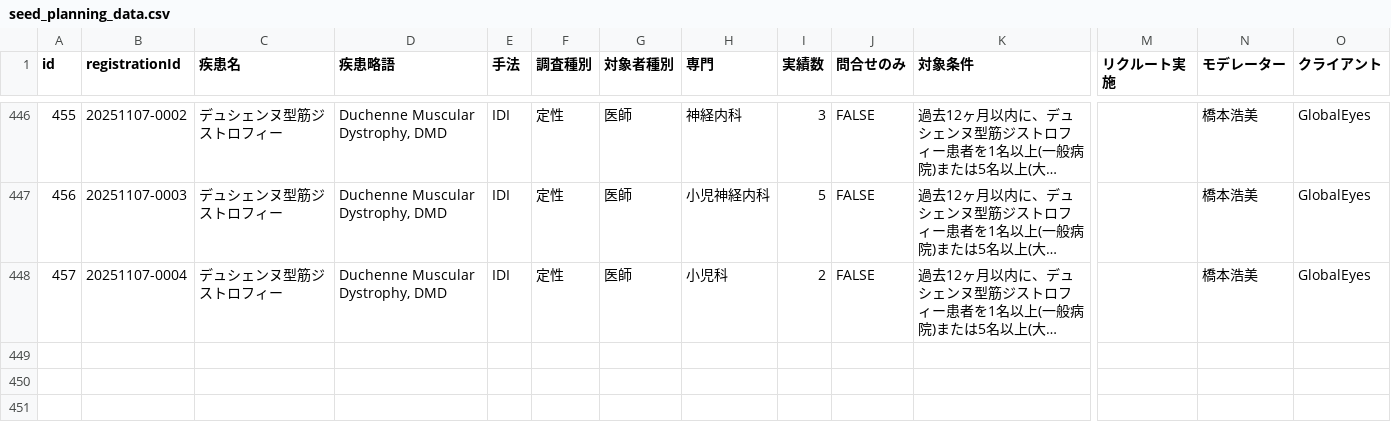
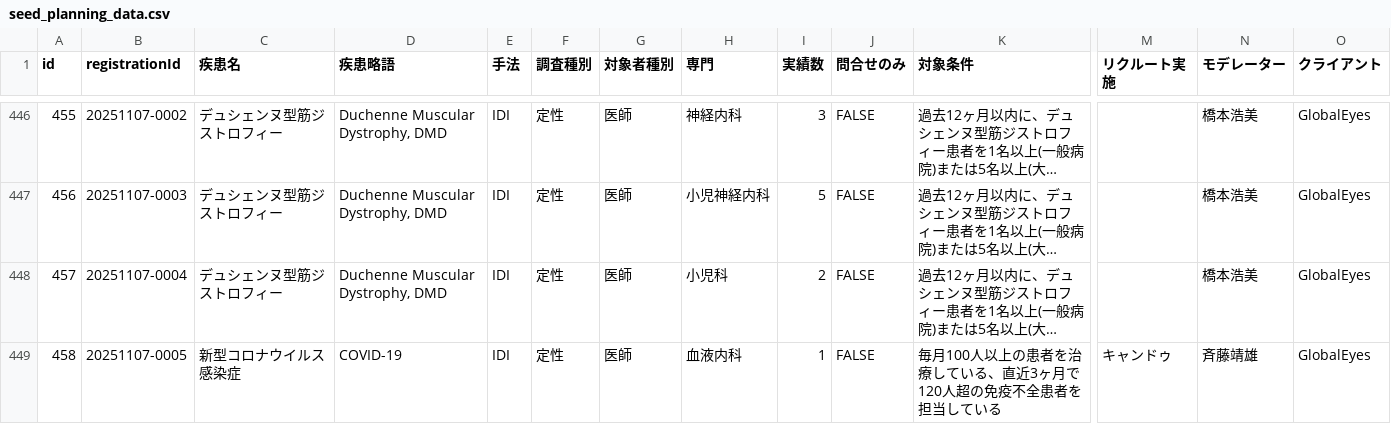
Before and after one commit to Yoshi-Seed/global, a CSV file: project-tracker/seed_planning_data.csv, drawn as a sheet; only a part is shown, gaps mark what is left out; long unchanged cells end in …; rows hold the shown columns only; the diff names each change by its address in the sheet, - before the commit and + after, or states it on an @@ line.

Commit message:
Add project: 新型コロナウイルス感染症

```diff
--- a/project-tracker/seed_planning_data.csv
+++ b/project-tracker/seed_planning_data.csv
+row 449: 458 | 20251107-0005 | 新型コロナウイルス感染症 | COVID-19 | IDI | 定性 | 医師 | 血液内科 | 1 | FALSE | 毎月100人以上の患者を治療している、直近3ヶ月で120人超の免疫不全患者を担当している | キャンドゥ | 斉藤靖雄 | GlobalEyes
```
